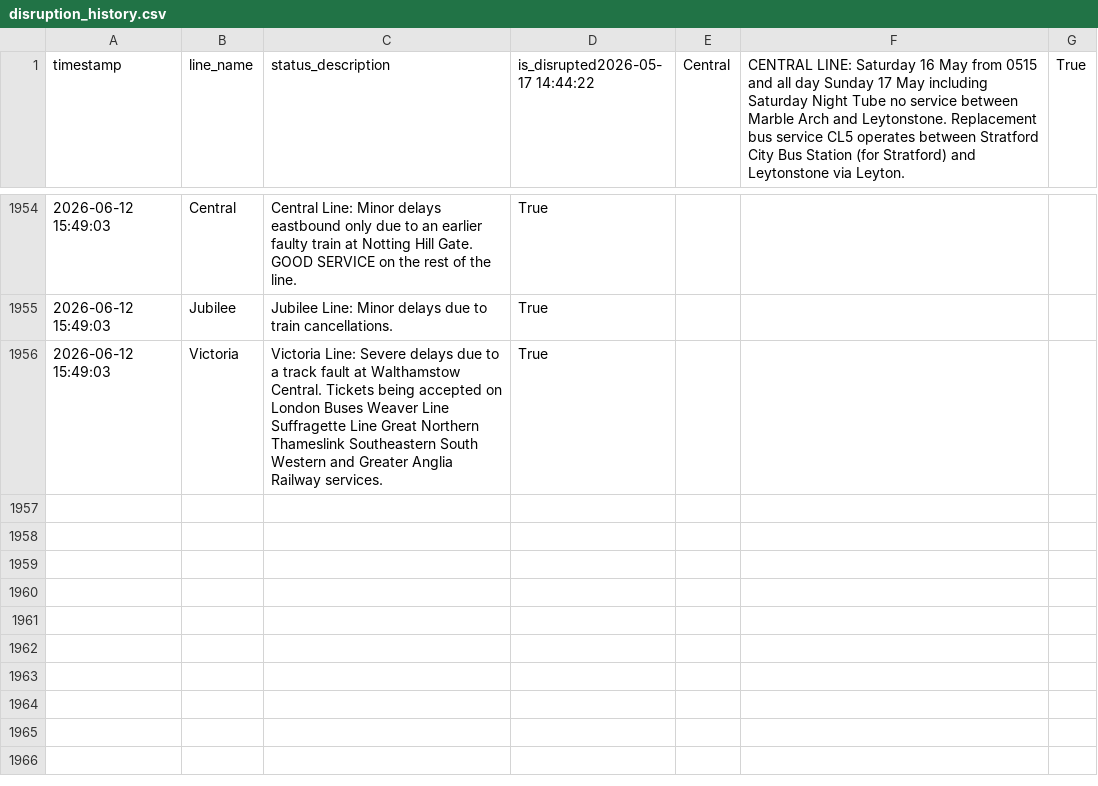
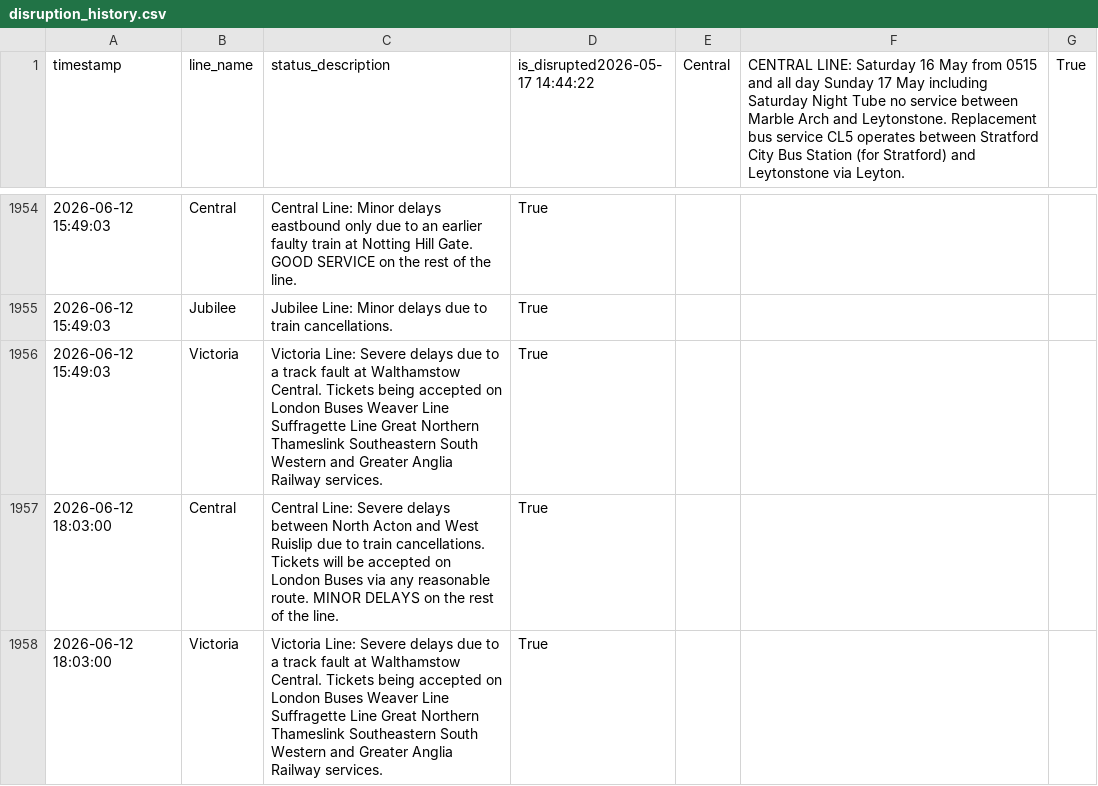
Before and after one commit to CharleyYeung/Data_Analysis, a CSV file: TfL-Realtime-Track/disruption_history.csv, drawn as a sheet; only a part is shown, gaps mark what is left out.

```diff
--- a/TfL-Realtime-Track/disruption_history.csv
+++ b/TfL-Realtime-Track/disruption_history.csv
@@ -1956 +1956,3 @@ timestamp,line_name,status_description,is_disrupted2026-05-17 14:44:22,Central,C
 2026-06-12 15:49:03,Victoria,Victoria Line: Severe delays due to a track fault at Walthamstow Central. Tickets being accepted on London Buses  Weaver Line  Suffragette Line  Great Northern  Thameslink  Southeastern  South Western and Greater Anglia Railway services.  ,True
+2026-06-12 18:03:00,Central,Central Line: Severe delays between North Acton and West Ruislip due to train cancellations. Tickets will be accepted on London Buses via any reasonable route. MINOR DELAYS on the rest of the line.  ,True
+2026-06-12 18:03:00,Victoria,Victoria Line: Severe delays due to a track fault at Walthamstow Central. Tickets being accepted on London Buses  Weaver Line  Suffragette Line  Great Northern  Thameslink  Southeastern  South Western and Greater Anglia Railway services.  ,True
```
Also changed, not shown: 1 other file.
